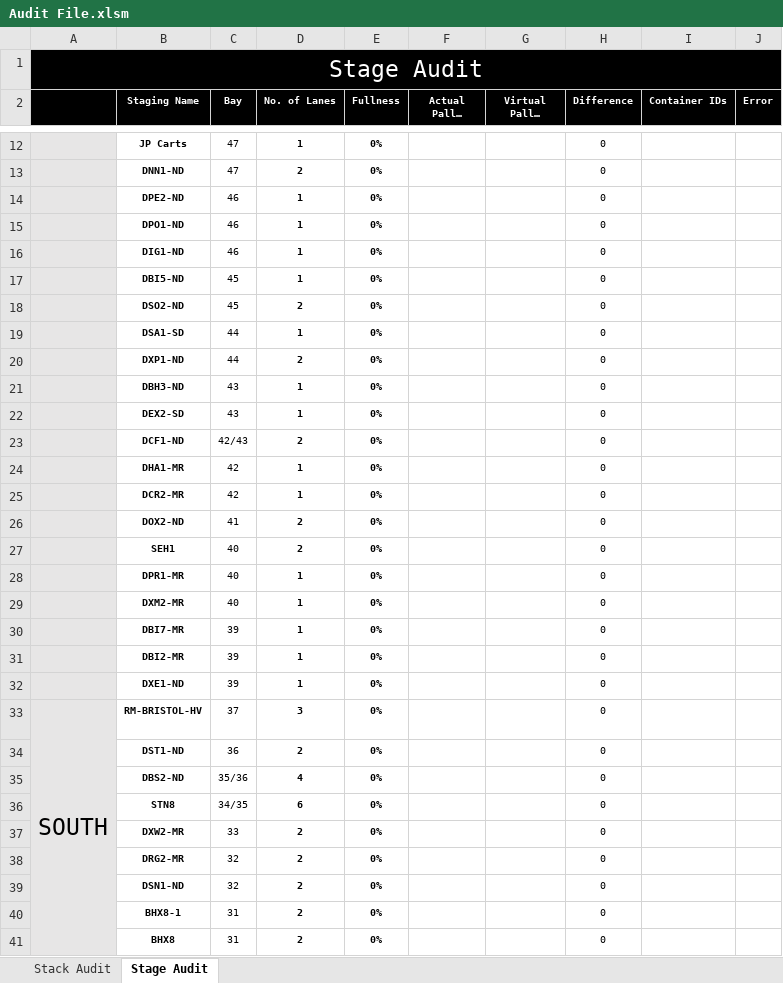
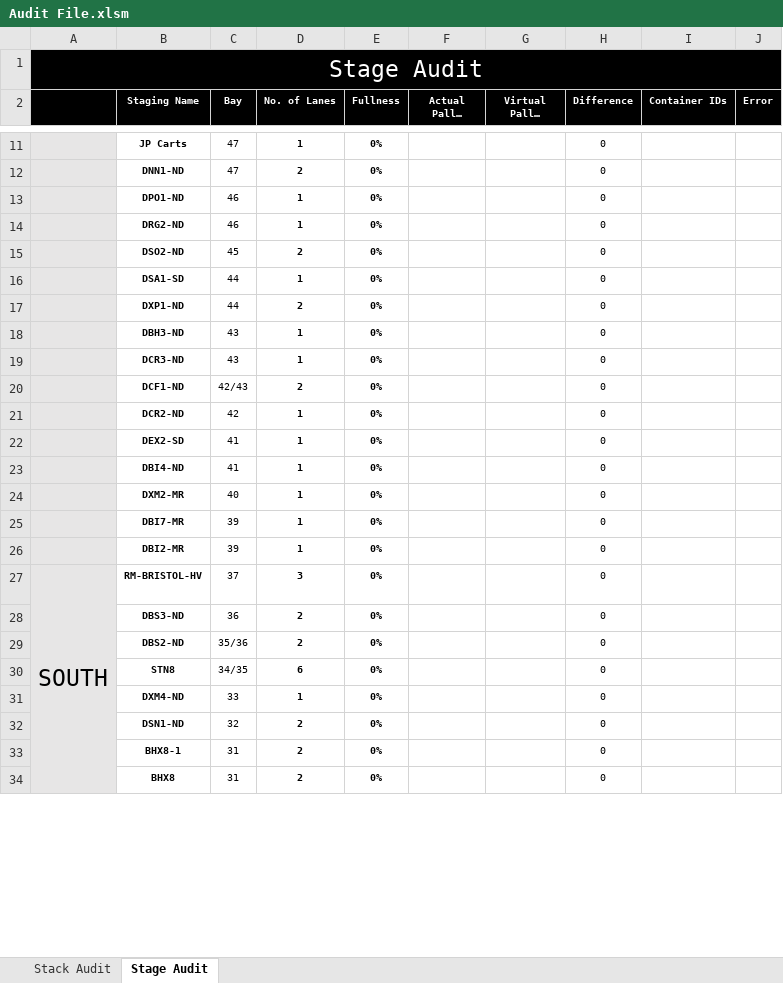
Before and after one commit to gstar2013/Amazon-Links, an Excel workbook: Tools/Audit File.xlsm, sheet Stage Audit, drawn as a sheet; only a part is shown, gaps mark what is left out; long unchanged cells end in …; values as stored, in another font and other column widths than the file's, no borders; charts and pictures and conditional formats not drawn; removed rows and columns are numbered as before the commit, all else as after; the diff covers the shown part only; the diff names each change by its address in the sheet, - before the commit and + after, or states it on an @@ line.

Commit message:
Updated Audit File

```diff
--- a/Tools/Audit File.xlsm (sheet Stage Audit)
+++ b/Tools/Audit File.xlsm (sheet Stage Audit)
-row 14:  | DPE2-ND | 46 | 1 | 0% |  |  | 0
-B14 (Staging Name): DIG1-ND
+B14 (Staging Name): DRG2-ND
-row 17:  | DBI5-ND | 45 | 1 | 0% |  |  | 0
-B19 (Staging Name): DEX2-SD
+B19 (Staging Name): DCR3-ND
-row 24:  | DHA1-MR | 42 | 1 | 0% |  |  | 0
-B21 (Staging Name): DCR2-MR
+B21 (Staging Name): DCR2-ND
-B22 (Staging Name): DOX2-ND
+B22 (Staging Name): DEX2-SD
-D22 (No. of Lanes): 2
+D22 (No. of Lanes): 1
-row 27:  | SEH1 | 40 | 2 | 0% |  |  | 0
-B23 (Staging Name): DPR1-MR
+B23 (Staging Name): DBI4-ND
-C23 (Bay): 40
+C23 (Bay): 41
-row 32:  | DXE1-ND | 39 | 1 | 0% |  |  | 0
-B28 (Staging Name): DST1-ND
+B28 (Staging Name): DBS3-ND
-D29 (No. of Lanes): 4
+D29 (No. of Lanes): 2
-B31 (Staging Name): DXW2-MR
+B31 (Staging Name): DXM4-ND
-D31 (No. of Lanes): 2
+D31 (No. of Lanes): 1
-row 38:  | DRG2-MR | 32 | 2 | 0% |  |  | 0
```
Also changed, not shown: 1 removed row and 7 edited cells elsewhere in this sheet, formulas that keep their value.
